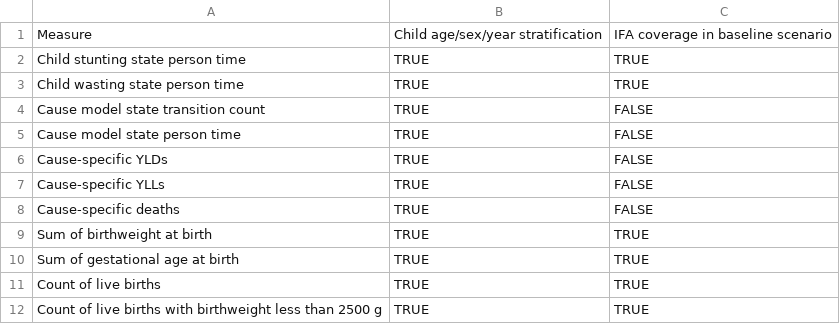
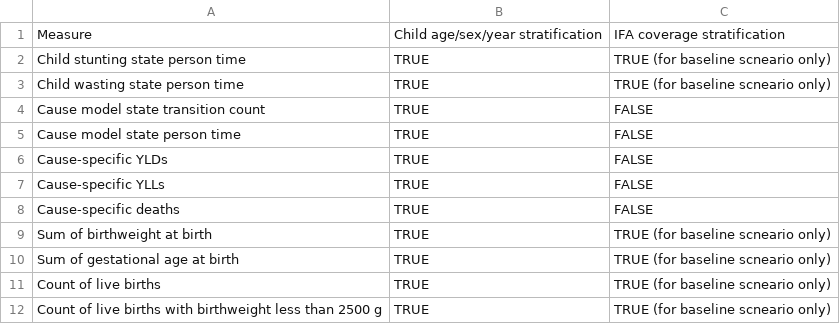
Before and after one commit to ihmeuw/vivarium_research, a CSV file: docs/source/concept_models/vivarium_iv_iron/child_model/output_table.csv, drawn as a sheet.

Commit message:
clarify intentions around baseline ifa coverage stratification

```diff
--- a/docs/source/concept_models/vivarium_iv_iron/child_model/output_table.csv
+++ b/docs/source/concept_models/vivarium_iv_iron/child_model/output_table.csv
@@ -1,4 +1,4 @@
-Measure,Child age/sex/year stratification,IFA coverage in baseline scenario
-Child stunting state person time,TRUE,TRUE
-Child wasting state person time,TRUE,TRUE
+Measure,Child age/sex/year stratification,IFA coverage stratification
+Child stunting state person time,TRUE,TRUE (for baseline scneario only)
+Child wasting state person time,TRUE,TRUE (for baseline scneario only)
 Cause model state transition count,TRUE,FALSE
@@ -8,5 +8,5 @@ Cause-specific YLLs,TRUE,FALSE
 Cause-specific deaths,TRUE,FALSE
-Sum of birthweight at birth,TRUE,TRUE
-Sum of gestational age at birth,TRUE,TRUE
-Count of live births,TRUE,TRUE
-Count of live births with birthweight less than 2500 g,TRUE,TRUE
+Sum of birthweight at birth,TRUE,TRUE (for baseline scneario only)
+Sum of gestational age at birth,TRUE,TRUE (for baseline scneario only)
+Count of live births,TRUE,TRUE (for baseline scneario only)
+Count of live births with birthweight less than 2500 g,TRUE,TRUE (for baseline scneario only)
```
Also changed, not shown: 1 other file.
